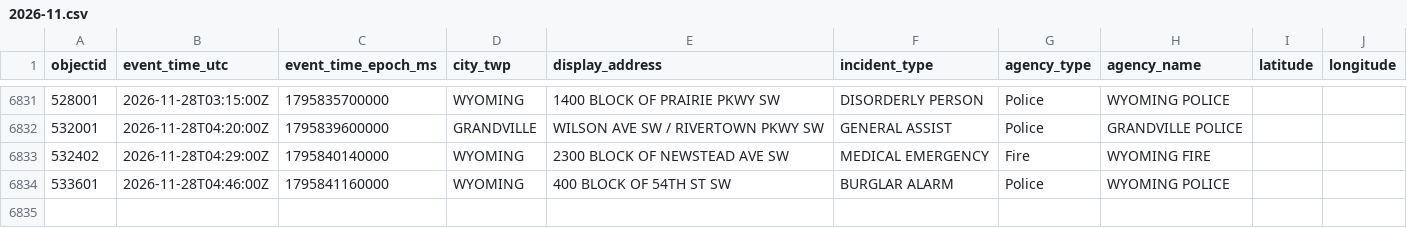
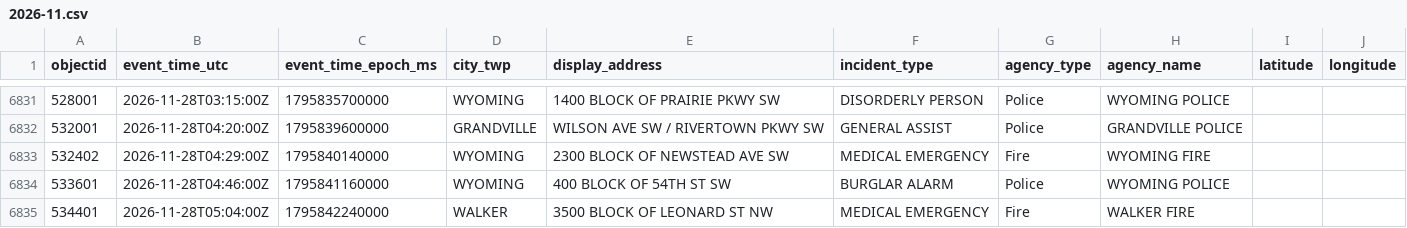
Before and after one commit to Cantica-Systems/kent-co-mi-dispatch, a CSV file: data/kent/2026-11.csv, drawn as a sheet; only a part is shown, gaps mark what is left out; the diff names each change by its address in the sheet, - before the commit and + after, or states it on an @@ line.

```diff
--- a/data/kent/2026-11.csv
+++ b/data/kent/2026-11.csv
+row 6835: 534401 | 2026-11-28T05:04:00Z | 1795842240000 | WALKER | 3500 BLOCK OF LEONARD ST NW | MEDICAL EMERGENCY | Fire | WALKER FIRE
```
Also changed, not shown: 3 other files.
